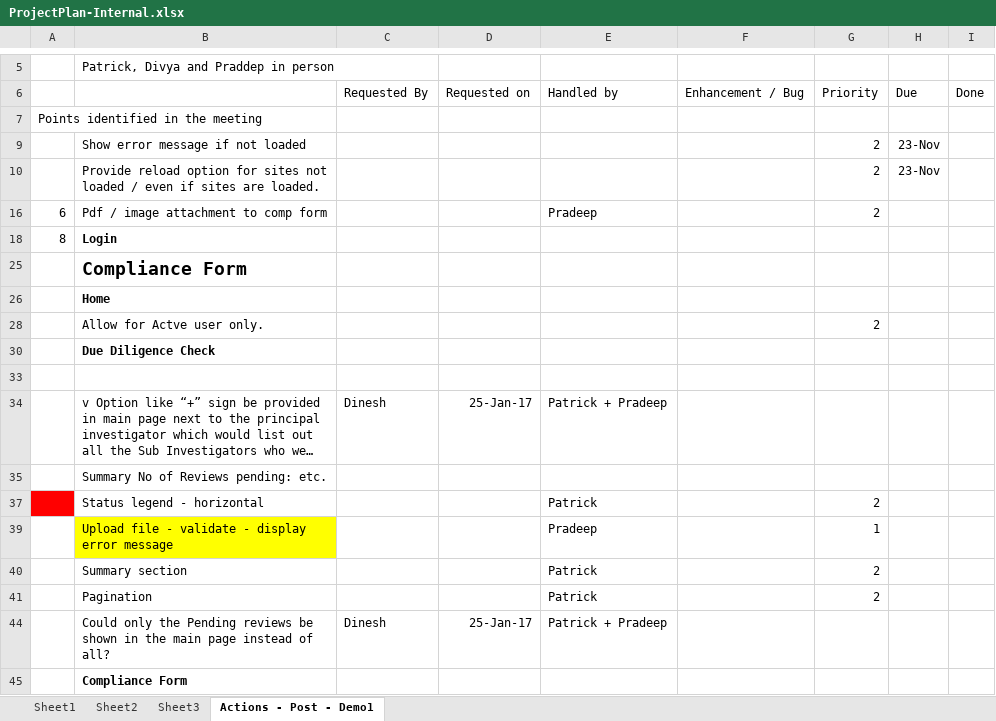
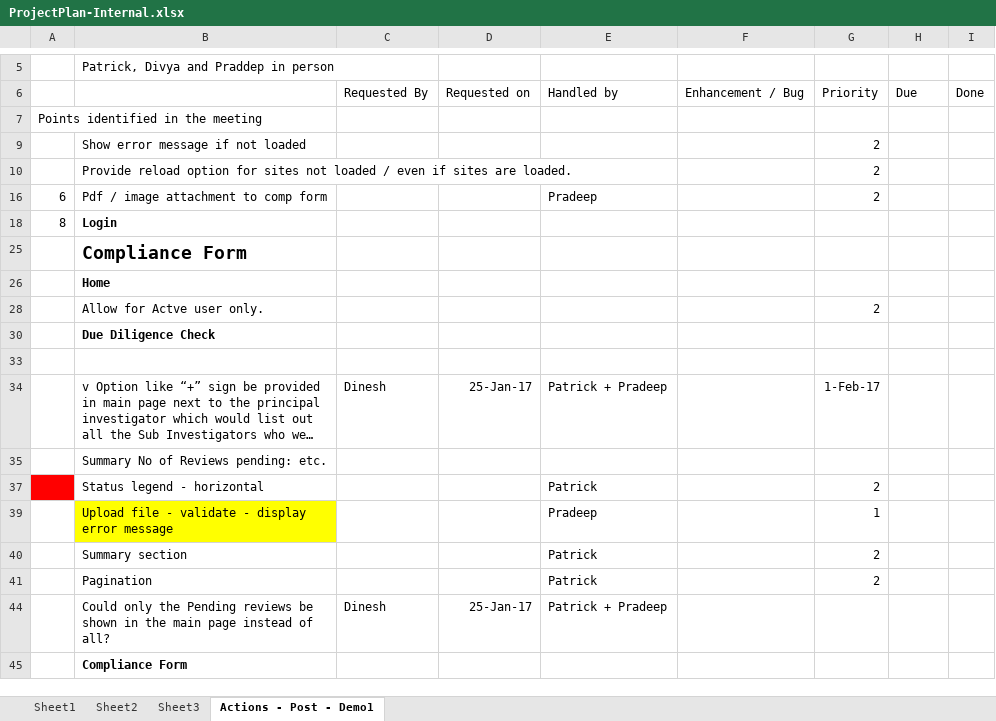
Before and after one commit to patricktaur/icon-ddas, an Excel workbook: Documents/Technical/ProjectPlan-Internal.xlsx, sheet Actions - Post - Demo1, drawn as a sheet; only a part is shown, gaps mark what is left out; long unchanged cells end in …; values as stored, in another font and other column widths than the file's, no borders; the diff names each change by its address in the sheet, - before the commit and + after, or states it on an @@ line.

```diff
--- a/Documents/Technical/ProjectPlan-Internal.xlsx (sheet Actions - Post - Demo1)
+++ b/Documents/Technical/ProjectPlan-Internal.xlsx (sheet Actions - Post - Demo1)
-H9:H10: 23-Nov
+H9:H10: (empty)
-G34: (empty)
+G34: 1-Feb-17
```
Also changed, not shown: 5 other files.
